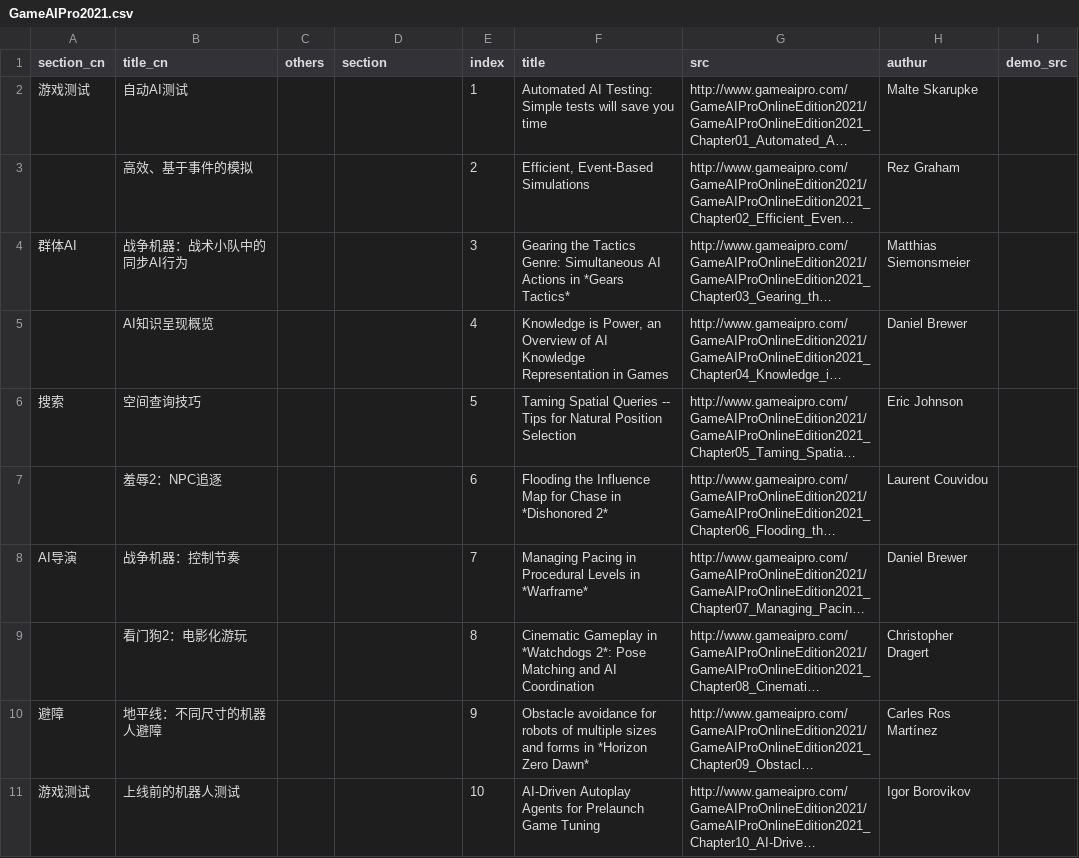
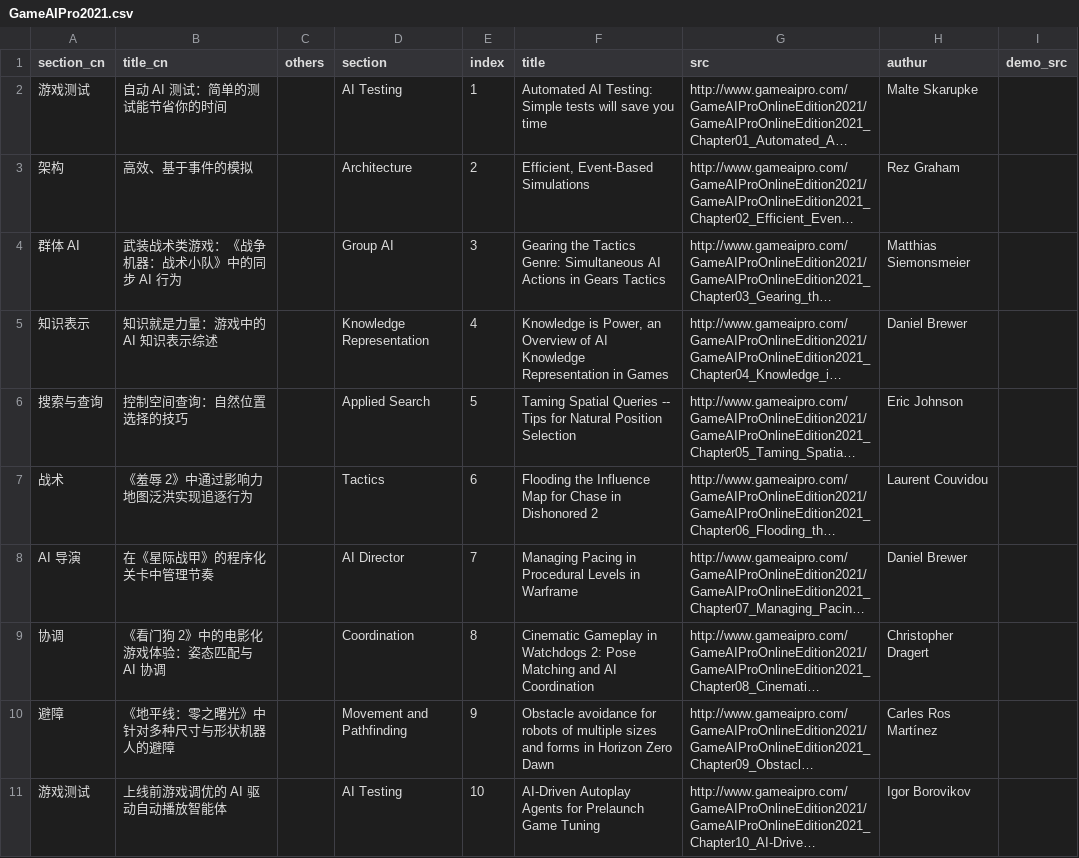
Before and after one commit to jskyzero/GameAIPro, a CSV file: _data/GameAIPro2021.csv, drawn as a sheet; only a part is shown; long unchanged cells end in …; the diff covers the shown part only; the diff names each change by its address in the sheet, - before the commit and + after, or states it on an @@ line.

Commit message:
Update GameAIPro2021.csv with new content

```diff
--- a/_data/GameAIPro2021.csv
+++ b/_data/GameAIPro2021.csv
-B2 (title_cn): 自动AI测试
+B2 (title_cn): 自动 AI 测试：简单的测试能节省你的时间
-D2 (section): (empty)
+D2 (section): AI Testing
-A3 (section_cn): (empty)
+A3 (section_cn): 架构
-D3 (section): (empty)
+D3 (section): Architecture
-A4 (section_cn): 群体AI
+A4 (section_cn): 群体 AI
-B4 (title_cn): 战争机器：战术小队中的同步AI行为
+B4 (title_cn): 武装战术类游戏：《战争机器：战术小队》中的同步 AI 行为
-D4 (section): (empty)
+D4 (section): Group AI
-F4 (title): …Actions in *Gears Tactics*
+F4 (title): …Actions in Gears Tactics
-A5 (section_cn): (empty)
+A5 (section_cn): 知识表示
-B5 (title_cn): AI知识呈现概览
+B5 (title_cn): 知识就是力量：游戏中的 AI 知识表示综述
-D5 (section): (empty)
+D5 (section): Knowledge Representation
-A6 (section_cn): 搜索
+A6 (section_cn): 搜索与查询
-B6 (title_cn): 空间查询技巧
+B6 (title_cn): 控制空间查询：自然位置选择的技巧
-D6 (section): (empty)
+D6 (section): Applied Search
-A7 (section_cn): (empty)
+A7 (section_cn): 战术
-B7 (title_cn): 羞辱2：NPC追逐
+B7 (title_cn): 《羞辱 2》中通过影响力地图泛洪实现追逐行为
-D7 (section): (empty)
+D7 (section): Tactics
-F7 (title): …Chase in *Dishonored 2*
+F7 (title): …Chase in Dishonored 2
-A8 (section_cn): AI导演
+A8 (section_cn): AI 导演
-B8 (title_cn): 战争机器：控制节奏
+B8 (title_cn): 在《星际战甲》的程序化关卡中管理节奏
-D8 (section): (empty)
+D8 (section): AI Director
-F8 (title): …Levels in *Warframe*
+F8 (title): …Levels in Warframe
-A9 (section_cn): (empty)
+A9 (section_cn): 协调
-B9 (title_cn): 看门狗2：电影化游玩
+B9 (title_cn): 《看门狗 2》中的电影化游戏体验：姿态匹配与 AI 协调
-D9 (section): (empty)
+D9 (section): Coordination
-F9 (title): …Gameplay in *Watchdogs 2*: Pose Matching…
+F9 (title): …Gameplay in Watchdogs 2: Pose Matching…
-B10 (title_cn): 地平线：不同尺寸的机器人避障
+B10 (title_cn): 《地平线：零之曙光》中针对多种尺寸与形状机器人的避障
-D10 (section): (empty)
+D10 (section): Movement and Pathfinding
-F10 (title): …forms in *Horizon Zero Dawn*
+F10 (title): …forms in Horizon Zero Dawn
-B11 (title_cn): 上线前的机器人测试
+B11 (title_cn): 上线前游戏调优的 AI 驱动自动播放智能体
-D11 (section): (empty)
+D11 (section): AI Testing
```
Also changed, not shown: 22 edited cells elsewhere in this file.
